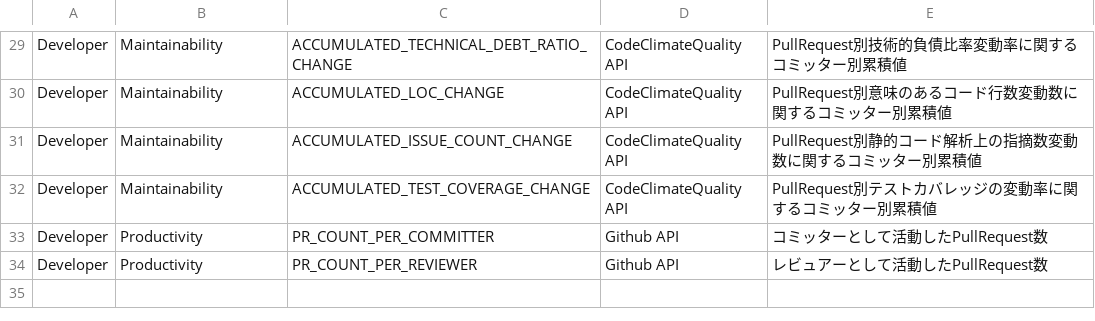
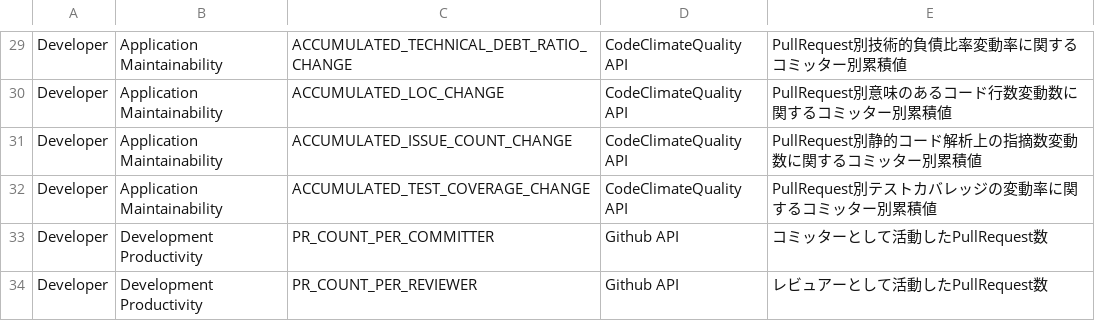
Before and after one commit to MichinaoShimizu/devmetrics, a TSV file: megalist.tsv, drawn as a sheet; only a part is shown, gaps mark what is left out; the diff covers the shown part only; the diff names each change by its address in the sheet, - before the commit and + after, or states it on an @@ line.

```diff
--- a/megalist.tsv
+++ b/megalist.tsv
-B29:B32: Maintainability
+B29:B32: Application Maintainability
-B33:B34: Productivity
+B33:B34: Development Productivity
```
Also changed, not shown: 1 added row, 1 removed row and 28 edited cells elsewhere in this file, 1 other file.
